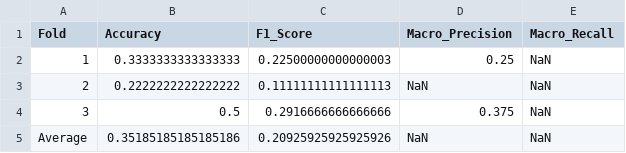
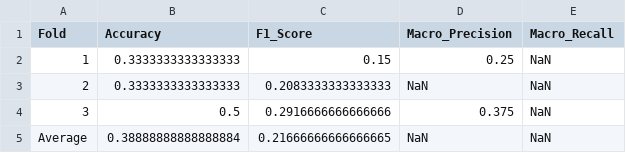
Before and after one commit to keyshavmor/Probabilistic-DCM-Modeling-for-Predicting-Ketamine-Treatment-Response, a CSV file: Classification_and_Regression_DCM/tables/table_3_grouped_metrics_random_forest_quad_11x11.csv, drawn as a sheet.

```diff
--- a/Classification_and_Regression_DCM/tables/table_3_grouped_metrics_random_forest_quad_11x11.csv
+++ b/Classification_and_Regression_DCM/tables/table_3_grouped_metrics_random_forest_quad_11x11.csv
@@ -1,5 +1,5 @@
 Fold,Accuracy,F1_Score,Macro_Precision,Macro_Recall
-1,0.3333333333333333,0.22500000000000003,0.25,NaN
-2,0.2222222222222222,0.11111111111111113,NaN,NaN
+1,0.3333333333333333,0.15,0.25,NaN
+2,0.3333333333333333,0.2083333333333333,NaN,NaN
 3,0.5,0.2916666666666666,0.375,NaN
-Average,0.35185185185185186,0.20925925925925926,NaN,NaN
+Average,0.38888888888888884,0.21666666666666665,NaN,NaN
```
Also changed, not shown: Classification_and_Regression_DCM/tables/table_3_grouped_metrics_random_forest_quad_15x15.csv, Classification_and_Regression_DCM/tables/table_4_grouped_metrics_random_forest_binary_11x11.csv, 37 other files.
